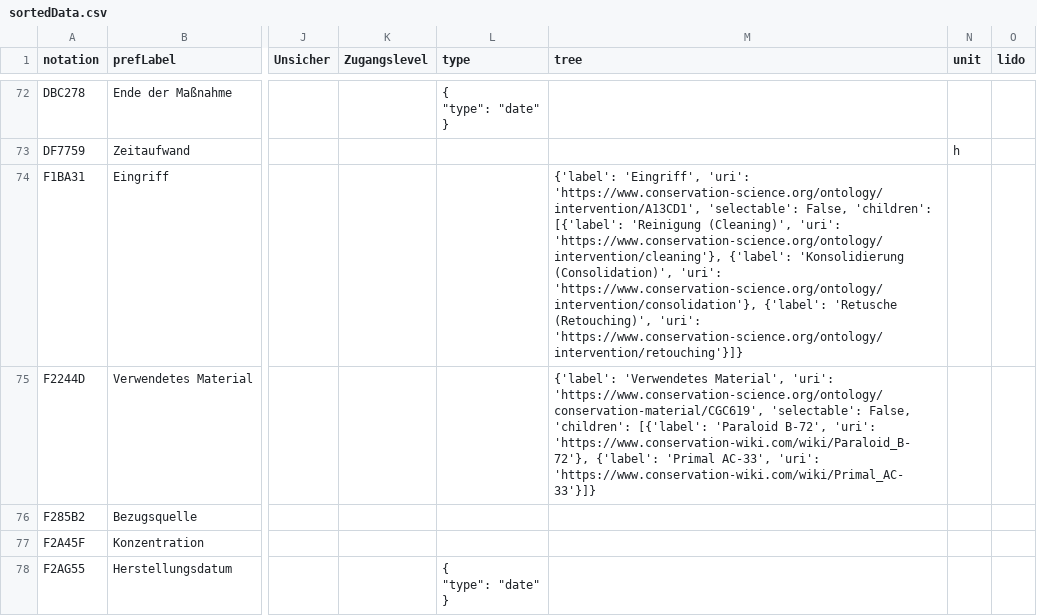
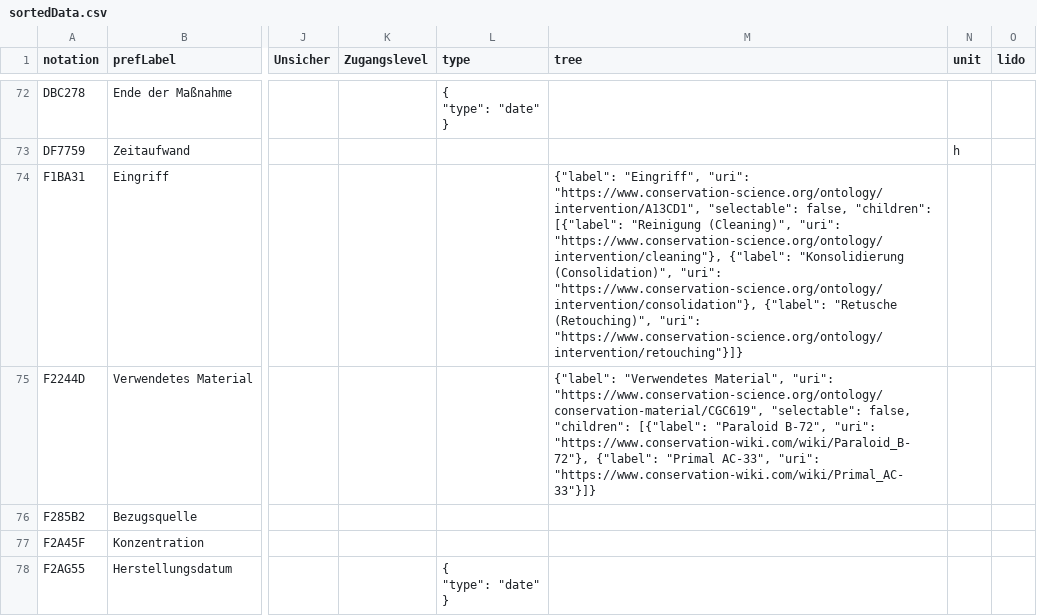
Before and after one commit to conservationdata/docu, a CSV file: sortedData.csv, drawn as a sheet; only a part is shown, gaps mark what is left out; the diff covers the shown part only; the diff names each change by its address in the sheet, - before the commit and + after, or states it on an @@ line.

```diff
--- a/sortedData.csv
+++ b/sortedData.csv
-M74 (tree): {'label': 'Eingriff', 'uri': 'https://www.conservation-science.org/ontology/intervention/A13CD1', 'selectable': False, 'children': [{'label': 'Reinigung (Cleaning)', 'uri': 'https://www.conservation-science.org/ontology/intervention/cleaning'}, {'label': 'Konsolidierung (Consolidation)', 'uri': 'https://www.conservation-science.org/ontology/intervention/consolidation'}, {'label': 'Retusche (Retouching)', 'uri': 'https://www.conservation-science.org/ontology/intervention/retouching'}]}
+M74 (tree): {"label": "Eingriff", "uri": "https://www.conservation-science.org/ontology/intervention/A13CD1", "selectable": false, "children": [{"label": "Reinigung (Cleaning)", "uri": "https://www.conservation-science.org/ontology/intervention/cleaning"}, {"label": "Konsolidierung (Consolidation)", "uri": "https://www.conservation-science.org/ontology/intervention/consolidation"}, {"label": "Retusche (Retouching)", "uri": "https://www.conservation-science.org/ontology/intervention/retouching"}]}
-M75 (tree): {'label': 'Verwendetes Material', 'uri': 'https://www.conservation-science.org/ontology/conservation-material/CGC619', 'selectable': False, 'children': [{'label': 'Paraloid B-72', 'uri': 'https://www.conservation-wiki.com/wiki/Paraloid_B-72'}, {'label': 'Primal AC-33', 'uri': 'https://www.conservation-wiki.com/wiki/Primal_AC-33'}]}
+M75 (tree): {"label": "Verwendetes Material", "uri": "https://www.conservation-science.org/ontology/conservation-material/CGC619", "selectable": false, "children": [{"label": "Paraloid B-72", "uri": "https://www.conservation-wiki.com/wiki/Paraloid_B-72"}, {"label": "Primal AC-33", "uri": "https://www.conservation-wiki.com/wiki/Primal_AC-33"}]}
```
Also changed, not shown: 17 edited cells elsewhere in this file, data.csv, 7 other files.
